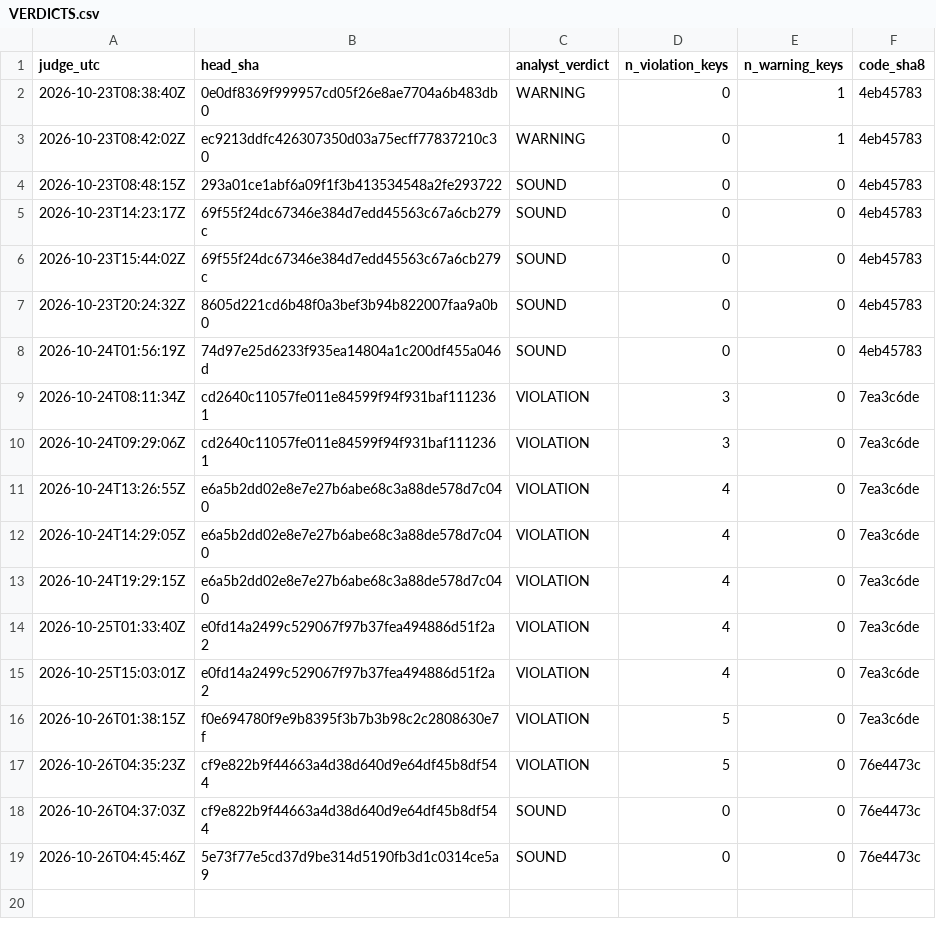
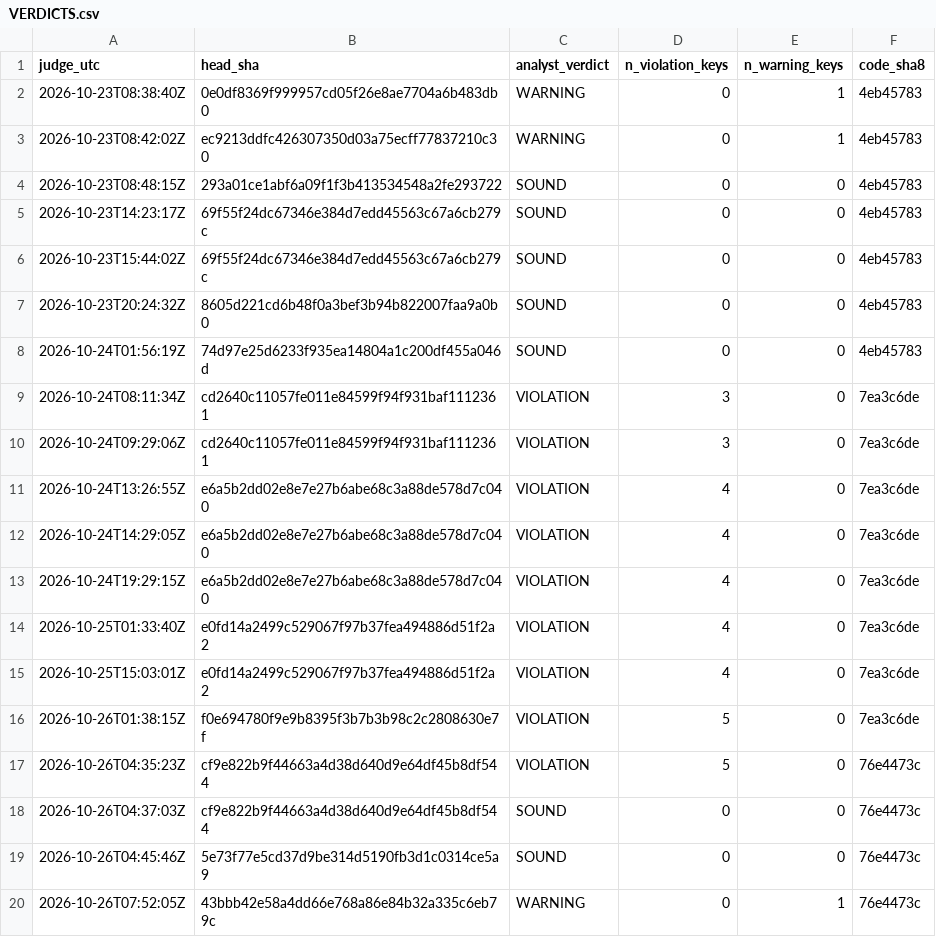
Before and after one commit to Mohamedalhaaj/gold-forward-watch, a CSV file: reports/judge_analyst/VERDICTS.csv, drawn as a sheet.

```diff
--- a/reports/judge_analyst/VERDICTS.csv
+++ b/reports/judge_analyst/VERDICTS.csv
@@ -19 +19,2 @@ judge_utc,head_sha,analyst_verdict,n_violation_keys,n_warning_keys,code_sha8
 2026-10-26T04:45:46Z,5e73f77e5cd37d9be314d5190fb3d1c0314ce5a9,SOUND,0,0,76e4473c
+2026-10-26T07:52:05Z,43bbb42e58a4dd66e768a86e84b32a335c6eb79c,WARNING,0,1,76e4473c
```
Also changed, not shown: reports/judge_analyst/FINDINGS.csv, reports/judge_analyst/evidence.csv, 4 other files.
